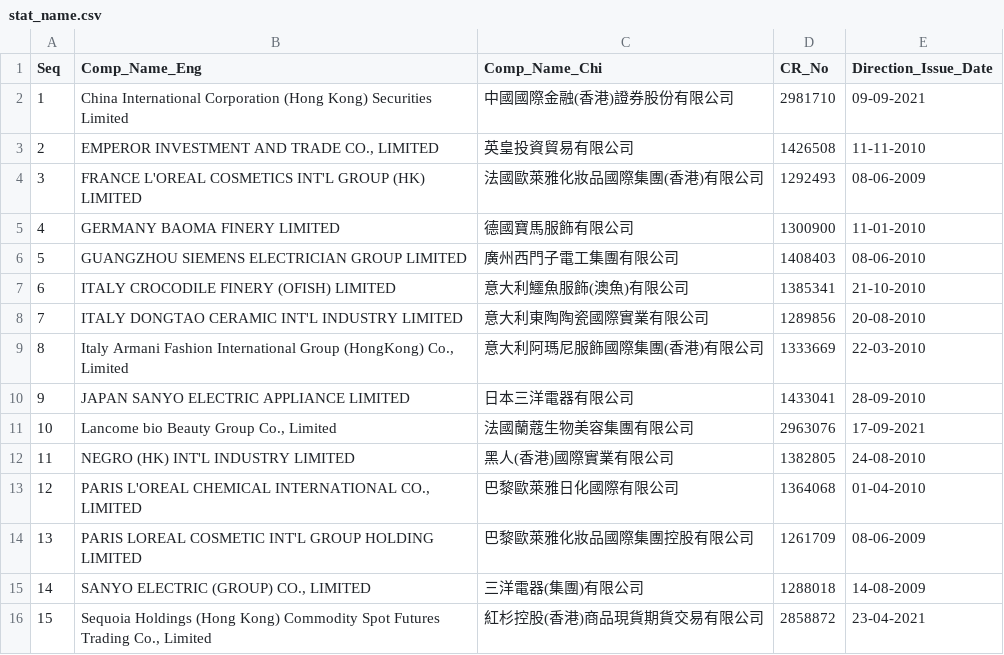
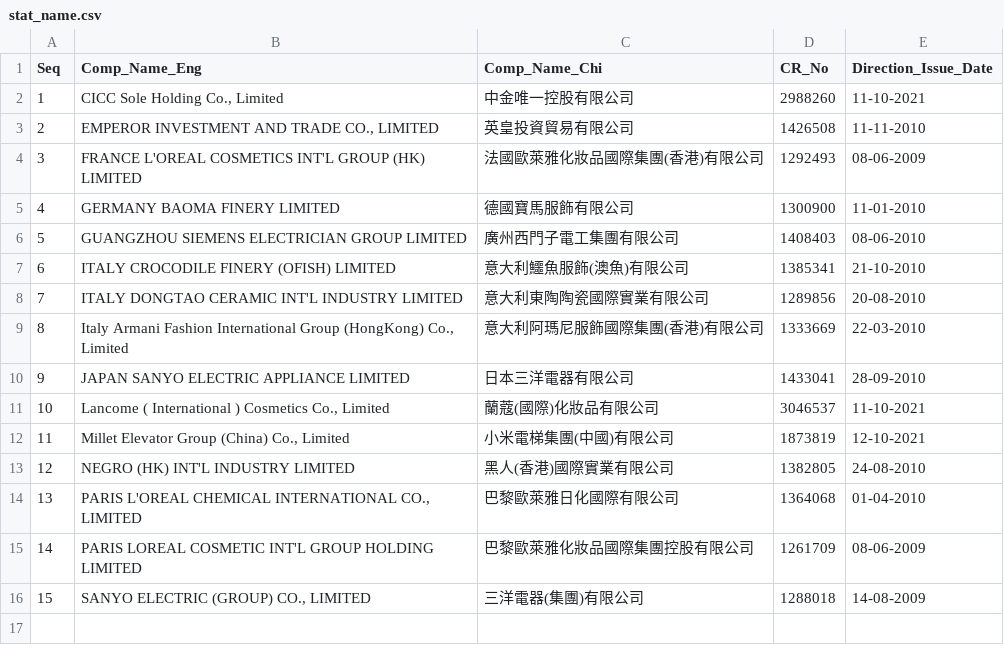
Before and after one commit to gfrmin/crhkextracsvs, a CSV file: stat_name.csv, drawn as a sheet.

```diff
--- a/stat_name.csv
+++ b/stat_name.csv
@@ -1,3 +1,3 @@
 Seq,Comp_Name_Eng,Comp_Name_Chi,CR_No,Direction_Issue_Date
-1,"China International Corporation (Hong Kong) Securities Limited","中國國際金融(香港)證券股份有限公司","2981710"," 09-09-2021"
+1,"CICC Sole Holding Co., Limited","中金唯一控股有限公司","2988260"," 11-10-2021"
 2,"EMPEROR INVESTMENT AND TRADE CO., LIMITED","英皇投資貿易有限公司","1426508"," 11-11-2010"
@@ -10,7 +10,7 @@
 9,"JAPAN SANYO ELECTRIC APPLIANCE LIMITED","日本三洋電器有限公司","1433041"," 28-09-2010"
-10,"Lancome bio Beauty Group Co., Limited","法國蘭蔻生物美容集團有限公司","2963076"," 17-09-2021"
-11,"NEGRO (HK) INT'L INDUSTRY LIMITED","黑人(香港)國際實業有限公司","1382805"," 24-08-2010"
-12,"PARIS L'OREAL CHEMICAL INTERNATIONAL CO., LIMITED","巴黎歐萊雅日化國際有限公司","1364068"," 01-04-2010"
-13,"PARIS LOREAL COSMETIC INT'L GROUP HOLDING LIMITED","巴黎歐萊雅化妝品國際集團控股有限公司","1261709"," 08-06-2009"
-14,"SANYO ELECTRIC (GROUP) CO., LIMITED","三洋電器(集團)有限公司","1288018"," 14-08-2009"
-15,"Sequoia Holdings (Hong Kong) Commodity Spot Futures Trading Co., Limited","紅杉控股(香港)商品現貨期貨交易有限公司","2858872"," 23-04-2021"
+10,"Lancome ( International ) Cosmetics Co., Limited","蘭蔻(國際)化妝品有限公司","3046537"," 11-10-2021"
+11,"Millet Elevator Group (China) Co., Limited","小米電梯集團(中國)有限公司","1873819"," 12-10-2021"
+12,"NEGRO (HK) INT'L INDUSTRY LIMITED","黑人(香港)國際實業有限公司","1382805"," 24-08-2010"
+13,"PARIS L'OREAL CHEMICAL INTERNATIONAL CO., LIMITED","巴黎歐萊雅日化國際有限公司","1364068"," 01-04-2010"
+14,"PARIS LOREAL COSMETIC INT'L GROUP HOLDING LIMITED","巴黎歐萊雅化妝品國際集團控股有限公司","1261709"," 08-06-2009"
+15,"SANYO ELECTRIC (GROUP) CO., LIMITED","三洋電器(集團)有限公司","1288018"," 14-08-2009"
```
Also changed, not shown: ml_licensees.csv, ml_list1.csv, 3 other files.
